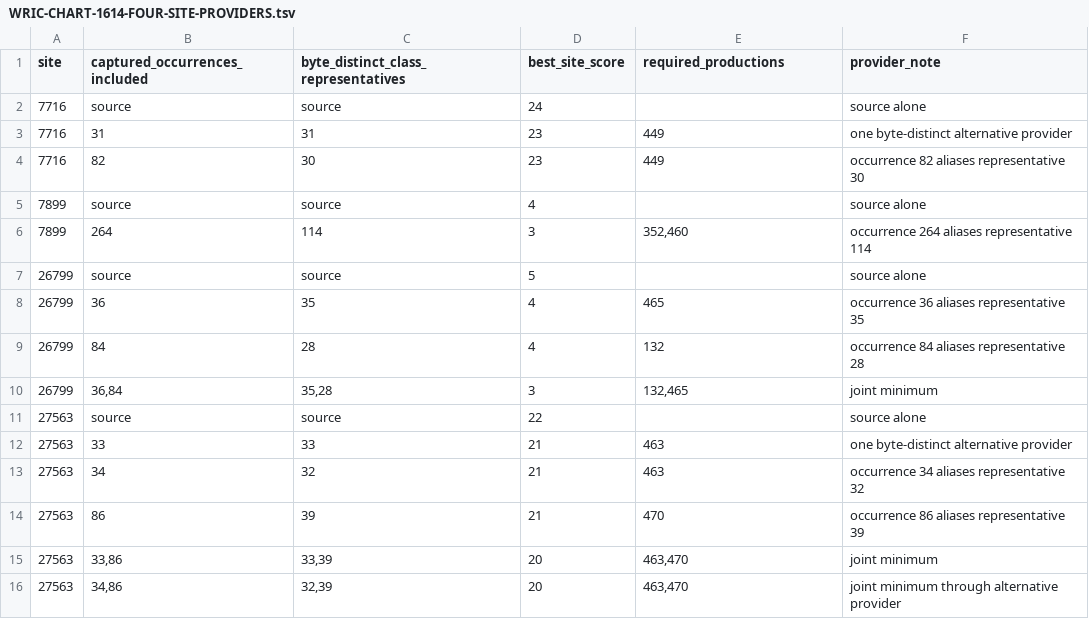
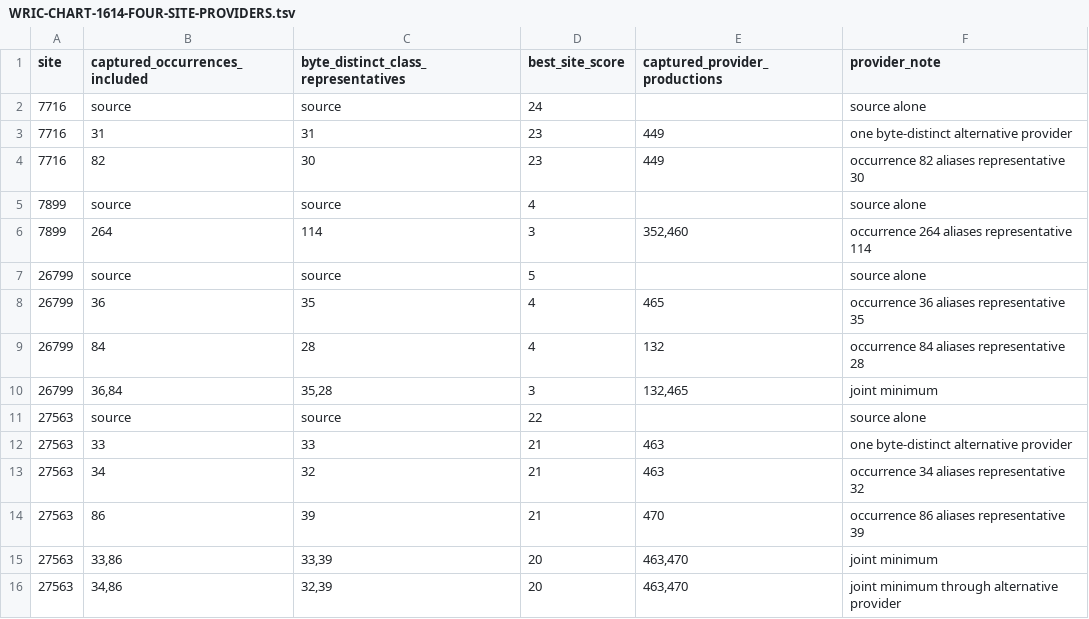
Before and after one commit to matsengrp/larch2, a TSV file: doc/WRIC-CHART-1614-FOUR-SITE-PROVIDERS.tsv, drawn as a sheet.

Commit message:
Resolve WRIC chart review findings

```diff
--- a/doc/WRIC-CHART-1614-FOUR-SITE-PROVIDERS.tsv
+++ b/doc/WRIC-CHART-1614-FOUR-SITE-PROVIDERS.tsv
@@ -1,2 +1,2 @@
-site	captured_occurrences_included	byte_distinct_class_representatives	best_site_score	required_productions	provider_note
+site	captured_occurrences_included	byte_distinct_class_representatives	best_site_score	captured_provider_productions	provider_note
 7716	source	source	24		source alone
```
Also changed, not shown: 13 other files.
